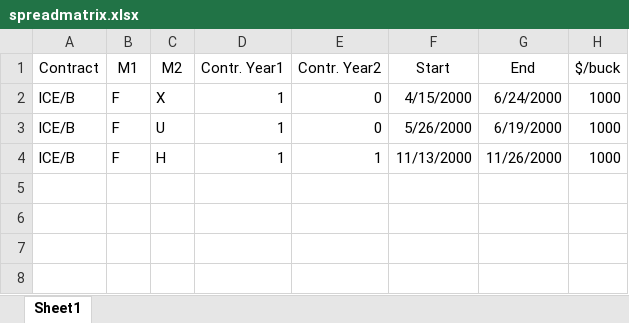
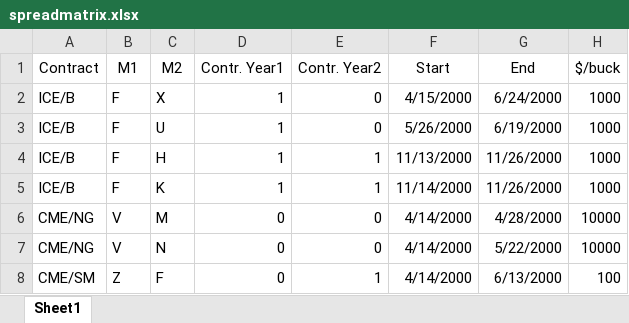
Before and after one commit to vilkova/sptest, an Excel workbook: spreadmatrix.xlsx, sheet Sheet1, drawn as a sheet; values as stored, in another font and other column widths than the file's, no borders; the diff names each change by its address in the sheet, - before the commit and + after, or states it on an @@ line.

```diff
--- a/spreadmatrix.xlsx (sheet Sheet1)
+++ b/spreadmatrix.xlsx (sheet Sheet1)
+row 5: ICE/B | F | K | 1 | 1 | 11/14/2000 | 11/26/2000 | 1000
+row 6: CME/NG | V | M | 0 | 0 | 4/14/2000 | 4/28/2000 | 10000
+row 7: CME/NG | V | N | 0 | 0 | 4/14/2000 | 5/22/2000 | 10000
+row 8: CME/SM | Z | F | 0 | 1 | 4/14/2000 | 6/13/2000 | 100
```
Also changed, not shown: 2 other files.
